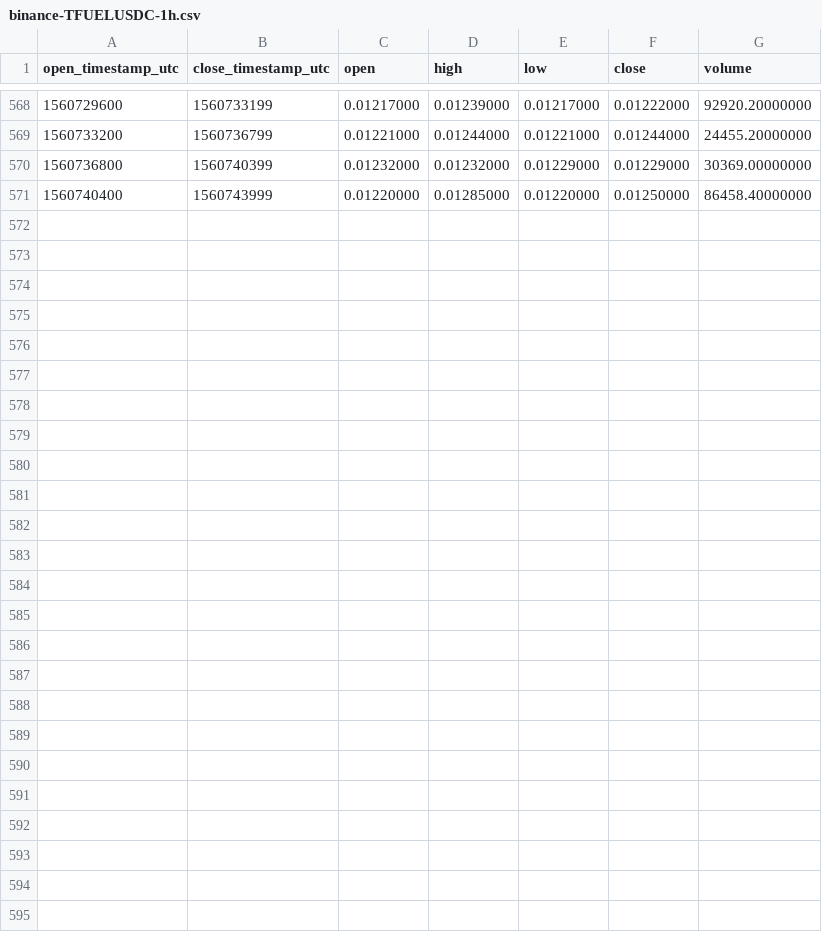
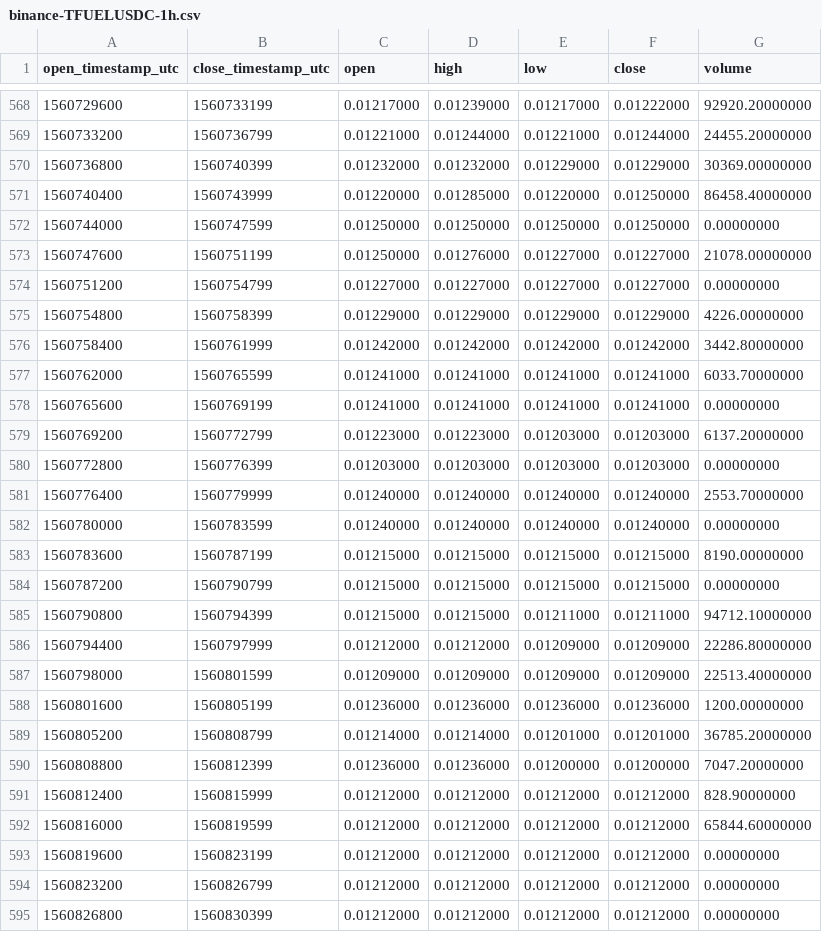
Before and after one commit to cryptobigbro/binance-TFUELUSDC, a CSV file: binance-TFUELUSDC-1h.csv, drawn as a sheet; only a part is shown, gaps mark what is left out; the diff names each change by its address in the sheet, - before the commit and + after, or states it on an @@ line.

Commit message:
Update OHLCV data.

```diff
--- a/binance-TFUELUSDC-1h.csv
+++ b/binance-TFUELUSDC-1h.csv
+row 572: 1560744000 | 1560747599 | 0.01250000 | 0.01250000 | 0.01250000 | 0.01250000 | 0.00000000
+row 573: 1560747600 | 1560751199 | 0.01250000 | 0.01276000 | 0.01227000 | 0.01227000 | 21078.00000000
+row 574: 1560751200 | 1560754799 | 0.01227000 | 0.01227000 | 0.01227000 | 0.01227000 | 0.00000000
+row 575: 1560754800 | 1560758399 | 0.01229000 | 0.01229000 | 0.01229000 | 0.01229000 | 4226.00000000
+row 576: 1560758400 | 1560761999 | 0.01242000 | 0.01242000 | 0.01242000 | 0.01242000 | 3442.80000000
+row 577: 1560762000 | 1560765599 | 0.01241000 | 0.01241000 | 0.01241000 | 0.01241000 | 6033.70000000
+row 578: 1560765600 | 1560769199 | 0.01241000 | 0.01241000 | 0.01241000 | 0.01241000 | 0.00000000
+row 579: 1560769200 | 1560772799 | 0.01223000 | 0.01223000 | 0.01203000 | 0.01203000 | 6137.20000000
+row 580: 1560772800 | 1560776399 | 0.01203000 | 0.01203000 | 0.01203000 | 0.01203000 | 0.00000000
+row 581: 1560776400 | 1560779999 | 0.01240000 | 0.01240000 | 0.01240000 | 0.01240000 | 2553.70000000
+row 582: 1560780000 | 1560783599 | 0.01240000 | 0.01240000 | 0.01240000 | 0.01240000 | 0.00000000
+row 583: 1560783600 | 1560787199 | 0.01215000 | 0.01215000 | 0.01215000 | 0.01215000 | 8190.00000000
+row 584: 1560787200 | 1560790799 | 0.01215000 | 0.01215000 | 0.01215000 | 0.01215000 | 0.00000000
+row 585: 1560790800 | 1560794399 | 0.01215000 | 0.01215000 | 0.01211000 | 0.01211000 | 94712.10000000
+row 586: 1560794400 | 1560797999 | 0.01212000 | 0.01212000 | 0.01209000 | 0.01209000 | 22286.80000000
+row 587: 1560798000 | 1560801599 | 0.01209000 | 0.01209000 | 0.01209000 | 0.01209000 | 22513.40000000
+row 588: 1560801600 | 1560805199 | 0.01236000 | 0.01236000 | 0.01236000 | 0.01236000 | 1200.00000000
+row 589: 1560805200 | 1560808799 | 0.01214000 | 0.01214000 | 0.01201000 | 0.01201000 | 36785.20000000
+row 590: 1560808800 | 1560812399 | 0.01236000 | 0.01236000 | 0.01200000 | 0.01200000 | 7047.20000000
+row 591: 1560812400 | 1560815999 | 0.01212000 | 0.01212000 | 0.01212000 | 0.01212000 | 828.90000000
+row 592: 1560816000 | 1560819599 | 0.01212000 | 0.01212000 | 0.01212000 | 0.01212000 | 65844.60000000
+row 593: 1560819600 | 1560823199 | 0.01212000 | 0.01212000 | 0.01212000 | 0.01212000 | 0.00000000
+row 594: 1560823200 | 1560826799 | 0.01212000 | 0.01212000 | 0.01212000 | 0.01212000 | 0.00000000
+row 595: 1560826800 | 1560830399 | 0.01212000 | 0.01212000 | 0.01212000 | 0.01212000 | 0.00000000
```
Also changed, not shown: binance-TFUELUSDC-1d.csv, 1 other file.
